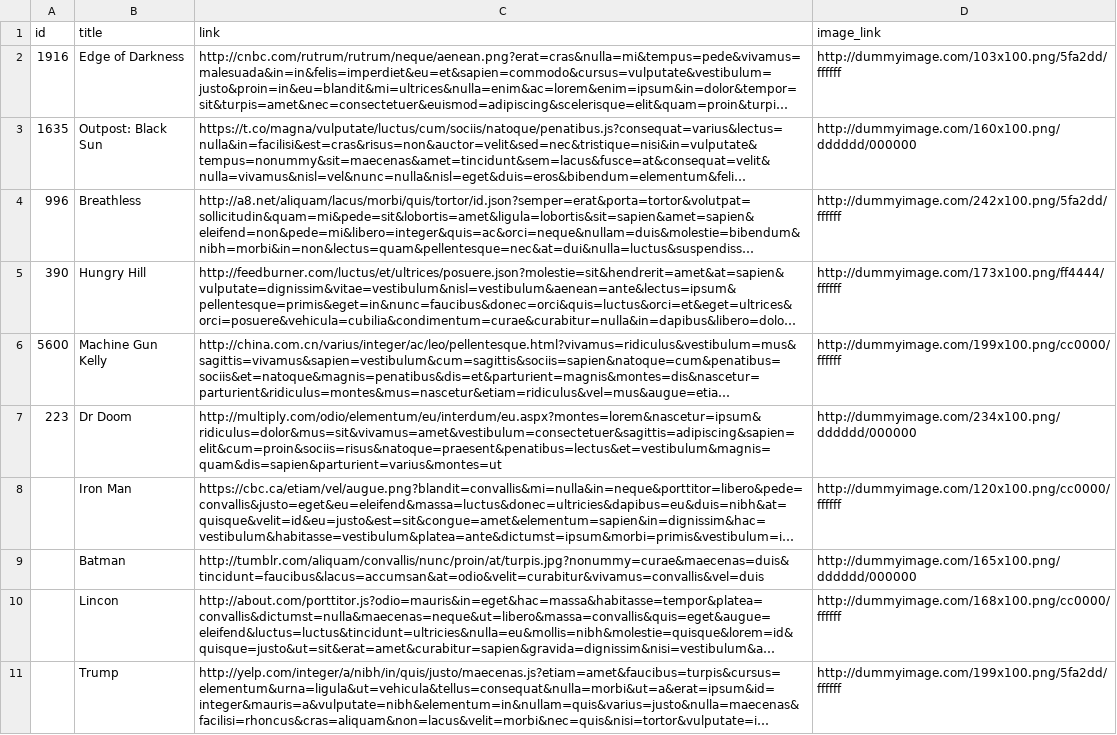
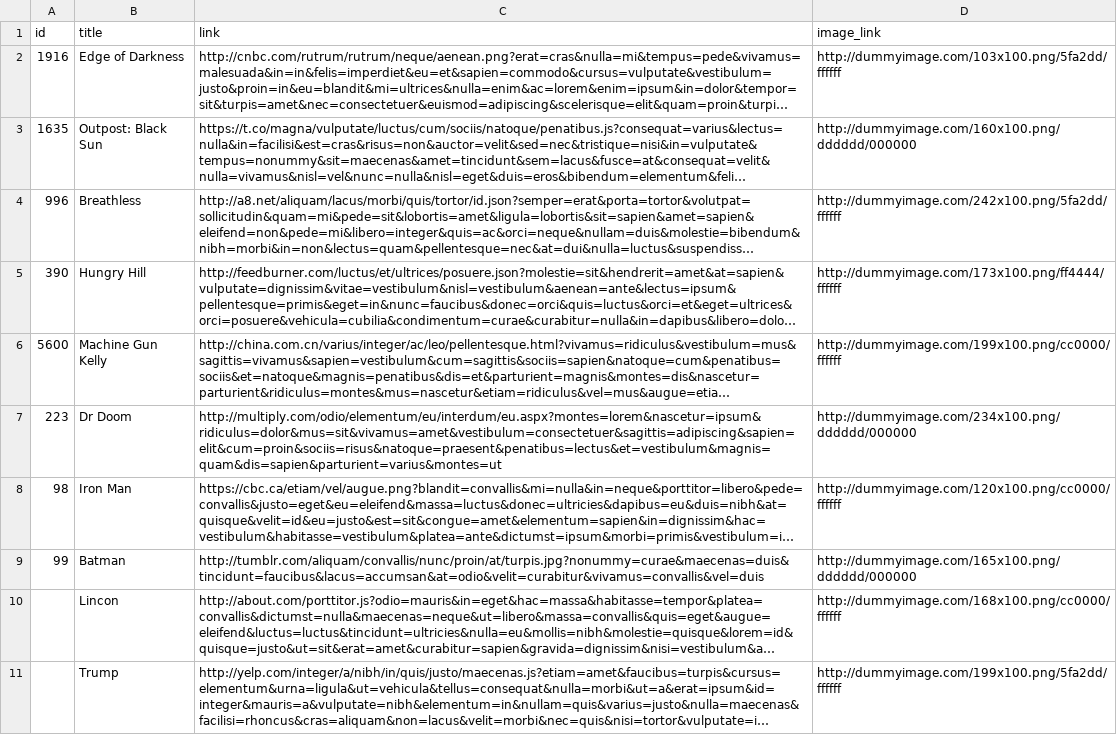
Before and after one commit to ashutoshMoengage/AutomationXML, a CSV file: test.csv, drawn as a sheet; long unchanged cells end in …; the diff names each change by its address in the sheet, - before the commit and + after, or states it on an @@ line.

Commit message:
Update test.csv

```diff
--- a/test.csv
+++ b/test.csv
-A8 (id): (empty)
+A8 (id): 98
-A9 (id): (empty)
+A9 (id): 99
```
